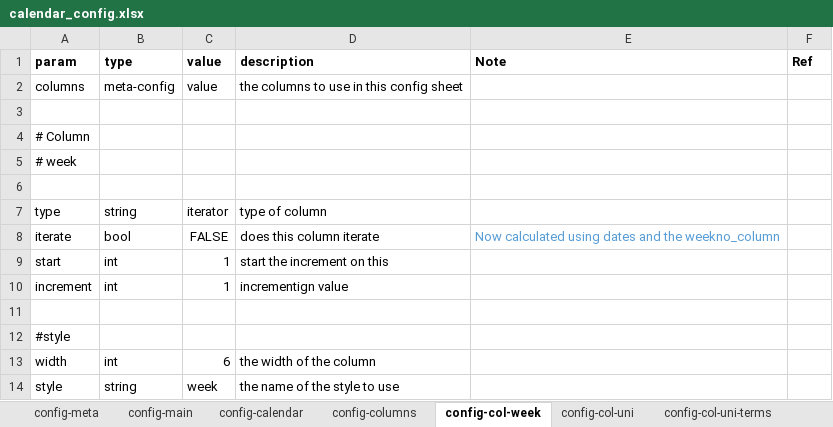
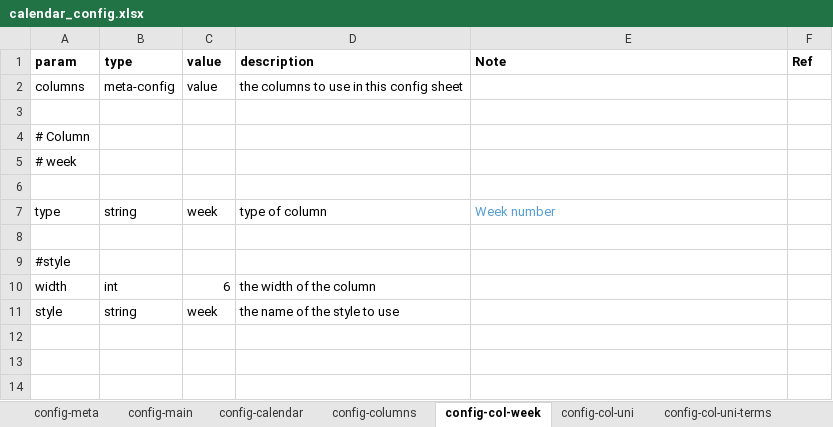
Before and after one commit to 3seasonal/coffee-salad, an Excel workbook: calendar_config.xlsx, sheet config-col-week, drawn as a sheet; values as stored, in another font and other column widths than the file's, no borders; the diff names each change by its address in the sheet, - before the commit and + after, or states it on an @@ line.

Commit message:
next: do the columns

```diff
--- a/calendar_config.xlsx (sheet config-col-week)
+++ b/calendar_config.xlsx (sheet config-col-week)
-C7 (value): iterator
+C7 (value): week
-E7 (Note): (empty)
+E7 (Note): Week number
-row 8: iterate | bool | FALSE | does this column iterate | Now calculated using dates and the weekno_column
-row 9: start | int | 1 | start the increment on this
-row 10: increment | int | 1 | incrementign value
```
Also changed, not shown: sheet config-col-school, sheet config-col-uni, sheet config-col-legend, sheet config-col-wednesday, sheet config-col-monday, sheet config-col-leave, 6 more sheets, 1 other file.
